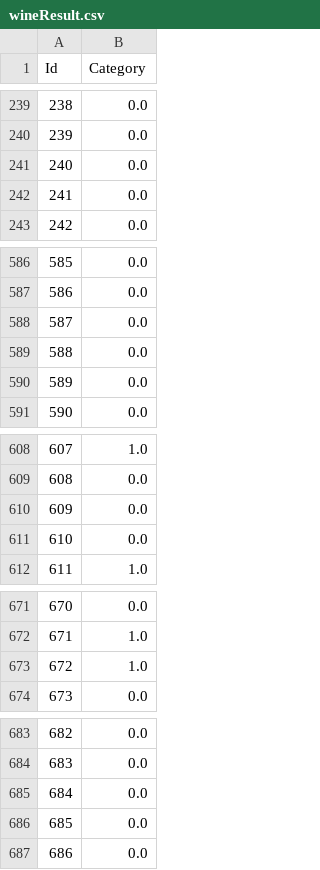
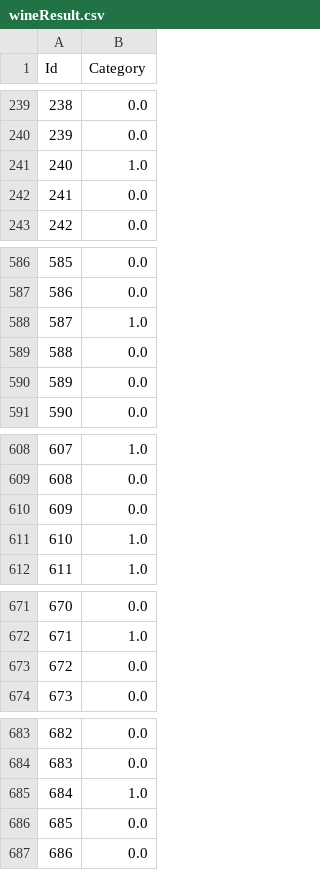
Before and after one commit to frankjinn/Machine-Learning-Projects, a CSV file: hw4/wineResult.csv, drawn as a sheet; only a part is shown, gaps mark what is left out; the diff covers the shown part only.

```diff
--- a/hw4/wineResult.csv
+++ b/hw4/wineResult.csv
@@ -240,3 +240,3 @@ Id,Category
 239,0.0
-240,0.0
+240,1.0
 241,0.0
@@ -587,3 +587,3 @@ Id,Category
 586,0.0
-587,0.0
+587,1.0
 588,0.0
@@ -610,3 +610,3 @@ Id,Category
 609,0.0
-610,0.0
+610,1.0
 611,1.0
@@ -672,3 +672,3 @@ Id,Category
 671,1.0
-672,1.0
+672,0.0
 673,0.0
@@ -684,3 +684,3 @@ Id,Category
 683,0.0
-684,0.0
+684,1.0
 685,0.0
```
Also changed, not shown: 1 edited cell elsewhere in this file, 3 other files.
